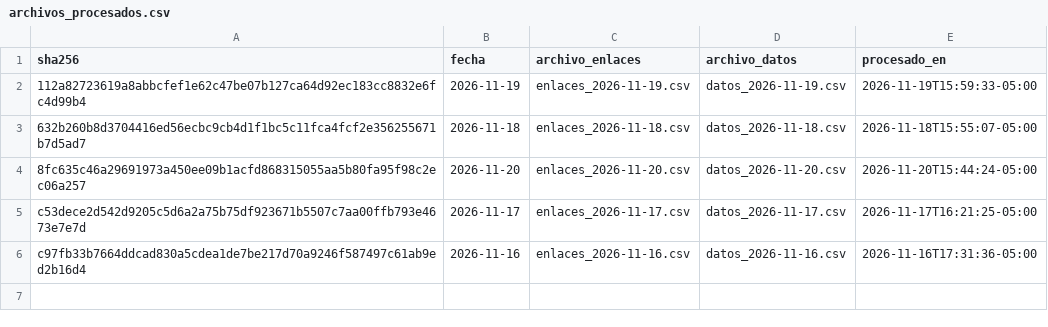
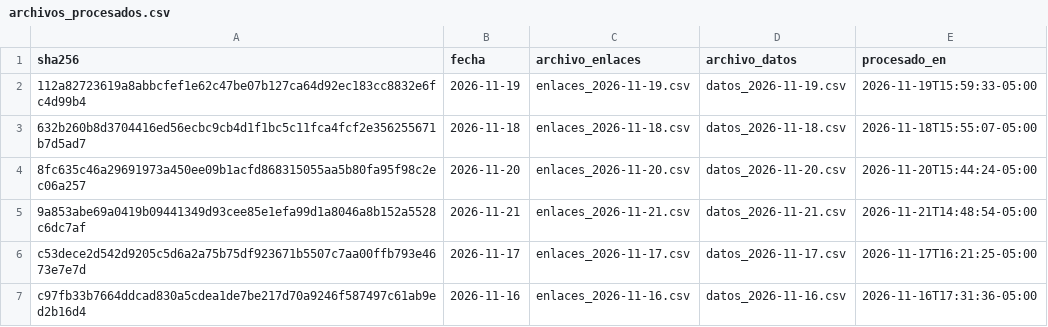
Before and after one commit to jairesacevedo/busqueda-corolla, a CSV file: datos/export/archivos_procesados.csv, drawn as a sheet; the diff names each change by its address in the sheet, - before the commit and + after, or states it on an @@ line.

```diff
--- a/datos/export/archivos_procesados.csv
+++ b/datos/export/archivos_procesados.csv
+row 5: 9a853abe69a0419b09441349d93cee85e1efa99d1a8046a8b152a5528c6dc7af | 2026-11-21 | enlaces_2026-11-21.csv | datos_2026-11-21.csv | 2026-11-21T14:48:54-05:00
```
Also changed, not shown: datos/export/anuncios.csv, logs/log_ejecuciones.csv, 10 other files.
